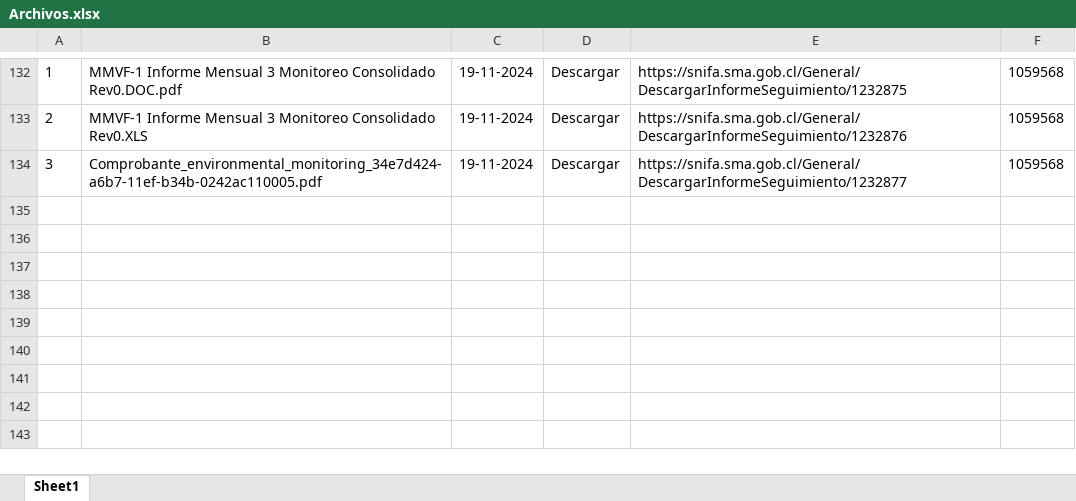
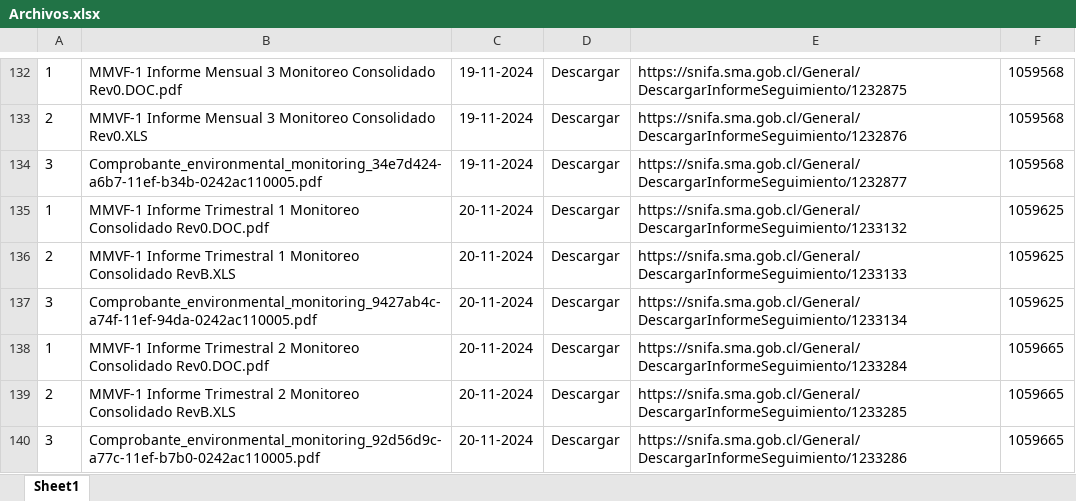
Before and after one commit to Sud-Austral/tamarico, an Excel workbook: Archivos.xlsx, sheet Sheet1, drawn as a sheet; only a part is shown, gaps mark what is left out; values as stored, in another font and other column widths than the file's, no borders; the diff names each change by its address in the sheet, - before the commit and + after, or states it on an @@ line.

```diff
--- a/Archivos.xlsx (sheet Sheet1)
+++ b/Archivos.xlsx (sheet Sheet1)
+row 135: 1 | MMVF-1 Informe Trimestral 1 Monitoreo Consolidado Rev0.DOC.pdf | 20-11-2024 | Descargar | https://snifa.sma.gob.cl/General/DescargarInformeSeguimiento/1233132 | 1059625
+row 136: 2 | MMVF-1 Informe Trimestral 1 Monitoreo Consolidado RevB.XLS | 20-11-2024 | Descargar | https://snifa.sma.gob.cl/General/DescargarInformeSeguimiento/1233133 | 1059625
+row 137: 3 | Comprobante_environmental_monitoring_9427ab4c-a74f-11ef-94da-0242ac110005.pdf | 20-11-2024 | Descargar | https://snifa.sma.gob.cl/General/DescargarInformeSeguimiento/1233134 | 1059625
+row 138: 1 | MMVF-1 Informe Trimestral 2 Monitoreo Consolidado Rev0.DOC.pdf | 20-11-2024 | Descargar | https://snifa.sma.gob.cl/General/DescargarInformeSeguimiento/1233284 | 1059665
+row 139: 2 | MMVF-1 Informe Trimestral 2 Monitoreo Consolidado RevB.XLS | 20-11-2024 | Descargar | https://snifa.sma.gob.cl/General/DescargarInformeSeguimiento/1233285 | 1059665
+row 140: 3 | Comprobante_environmental_monitoring_92d56d9c-a77c-11ef-b7b0-0242ac110005.pdf | 20-11-2024 | Descargar | https://snifa.sma.gob.cl/General/DescargarInformeSeguimiento/1233286 | 1059665
```
Also changed, not shown: Master.xlsx, 6 other files.
